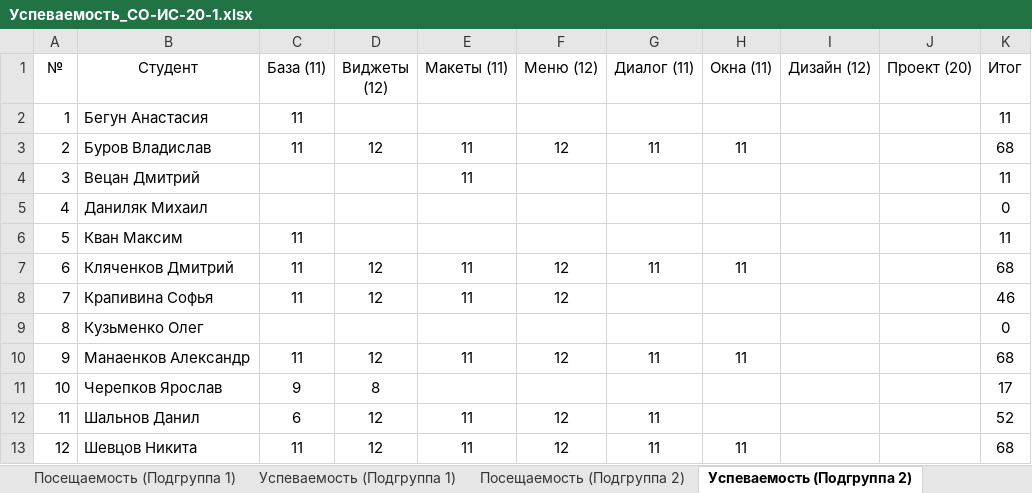
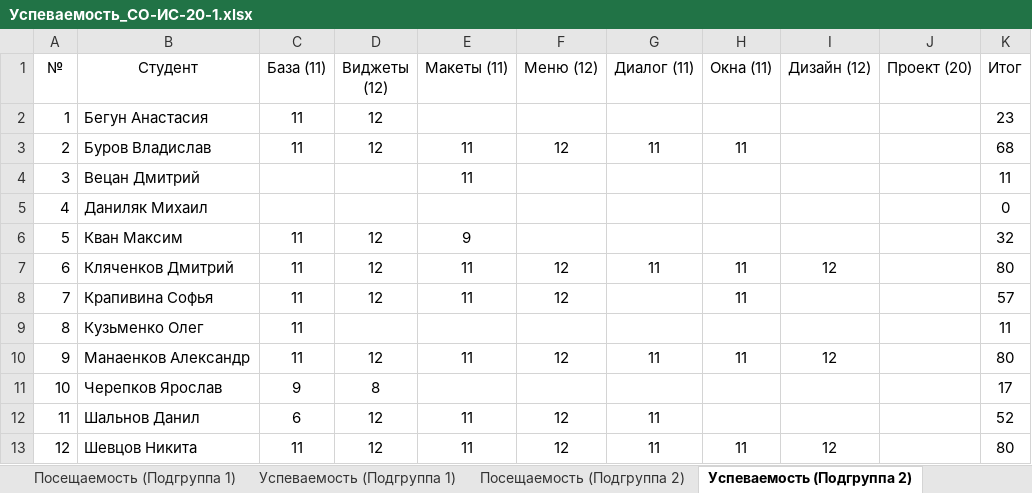
Before and after one commit to TheBandik/IT-and-IS-development-platforms, an Excel workbook: Успеваемость_СО-ИС-20-1.xlsx, sheet Успеваемость (Подгруппа 2), drawn as a sheet; values as stored, in another font and other column widths than the file's, no borders; the diff names each change by its address in the sheet, - before the commit and + after, or states it on an @@ line.

```diff
--- a/Успеваемость_СО-ИС-20-1.xlsx (sheet Успеваемость (Подгруппа 2))
+++ b/Успеваемость_СО-ИС-20-1.xlsx (sheet Успеваемость (Подгруппа 2))
-D2 (Виджеты (12)): (empty)
+D2 (Виджеты (12)): 12
-K2 (Итог): 11
+K2 (Итог): 23
-D6 (Виджеты (12)): (empty)
+D6 (Виджеты (12)): 12
-E6 (Макеты (11)): (empty)
+E6 (Макеты (11)): 9
-K6 (Итог): 11
+K6 (Итог): 32
-I7 (Дизайн (12)): (empty)
+I7 (Дизайн (12)): 12
-K7 (Итог): 68
+K7 (Итог): 80
-H8 (Окна (11)): (empty)
+H8 (Окна (11)): 11
-K8 (Итог): 46
+K8 (Итог): 57
-C9 (База (11)): (empty)
+C9 (База (11)): 11
-K9 (Итог): 0
+K9 (Итог): 11
-I10 (Дизайн (12)): (empty)
+I10 (Дизайн (12)): 12
-K10 (Итог): 68
+K10 (Итог): 80
-I13 (Дизайн (12)): (empty)
+I13 (Дизайн (12)): 12
-K13 (Итог): 68
+K13 (Итог): 80
```
Also changed, not shown: sheet Посещаемость (Подгруппа 2).
